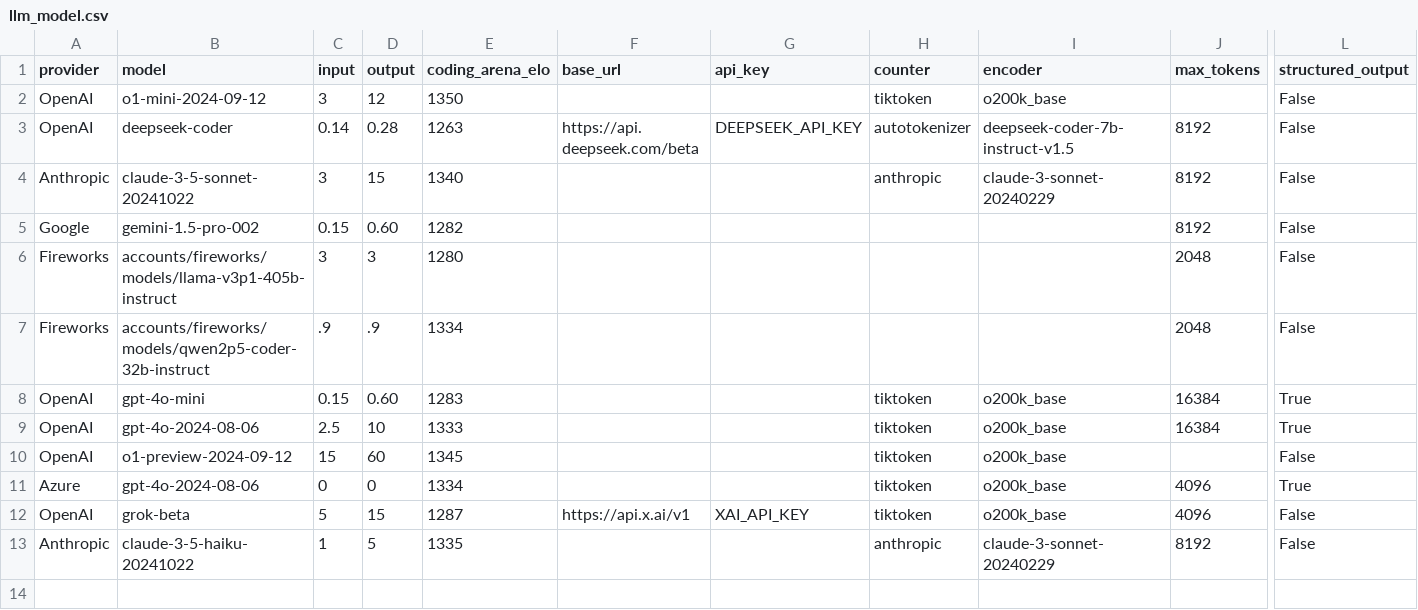
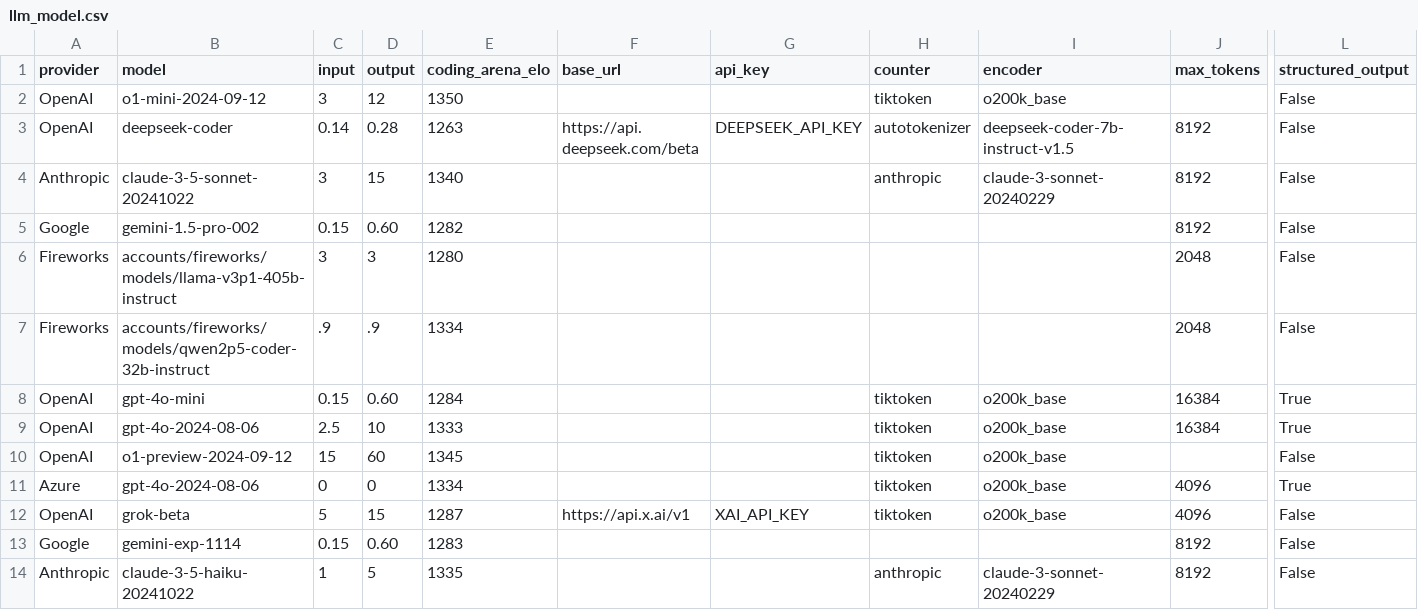
Before and after one commit to promptdriven/pdd, a CSV file: data/llm_model.csv, drawn as a sheet; only a part is shown, gaps mark what is left out; rows hold the shown columns only; the diff names each change by its address in the sheet, - before the commit and + after, or states it on an @@ line.

Commit message:
new 1114 model

```diff
--- a/data/llm_model.csv
+++ b/data/llm_model.csv
-E8 (coding_arena_elo): 1283
+E8 (coding_arena_elo): 1284
+row 13: Google | gemini-exp-1114 | 0.15 | 0.60 | 1283 |  |  |  |  | 8192 | False
```
